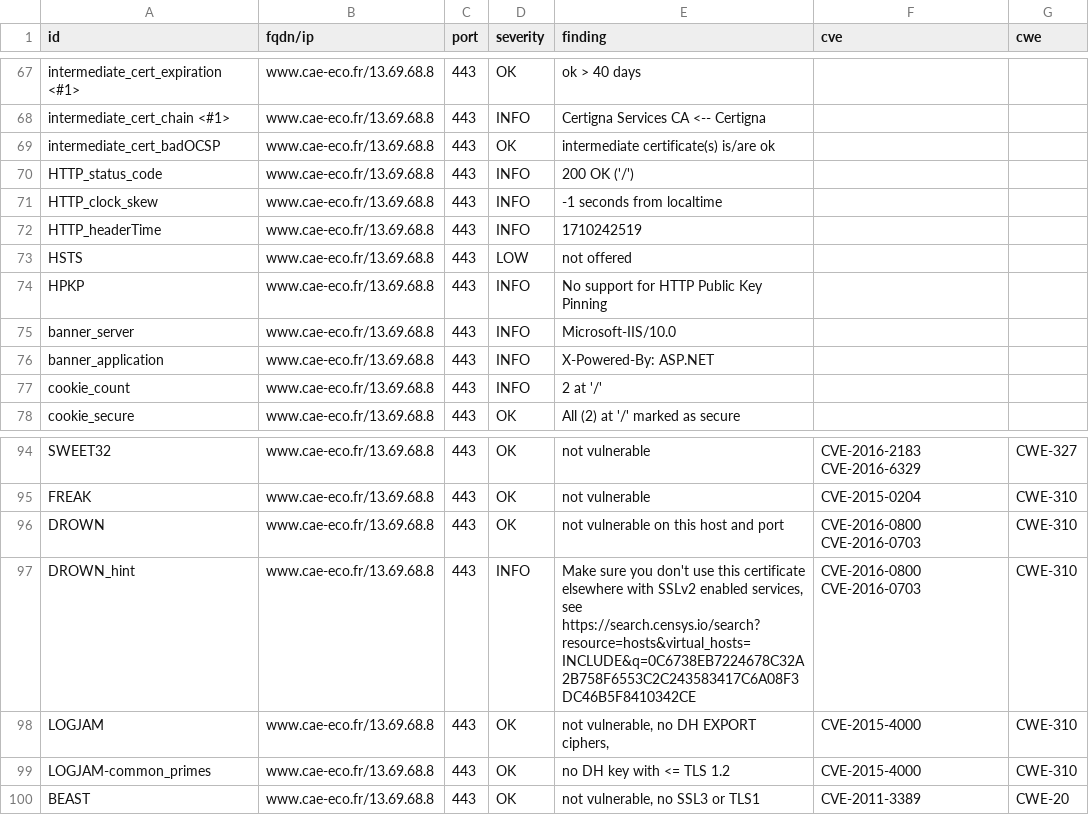
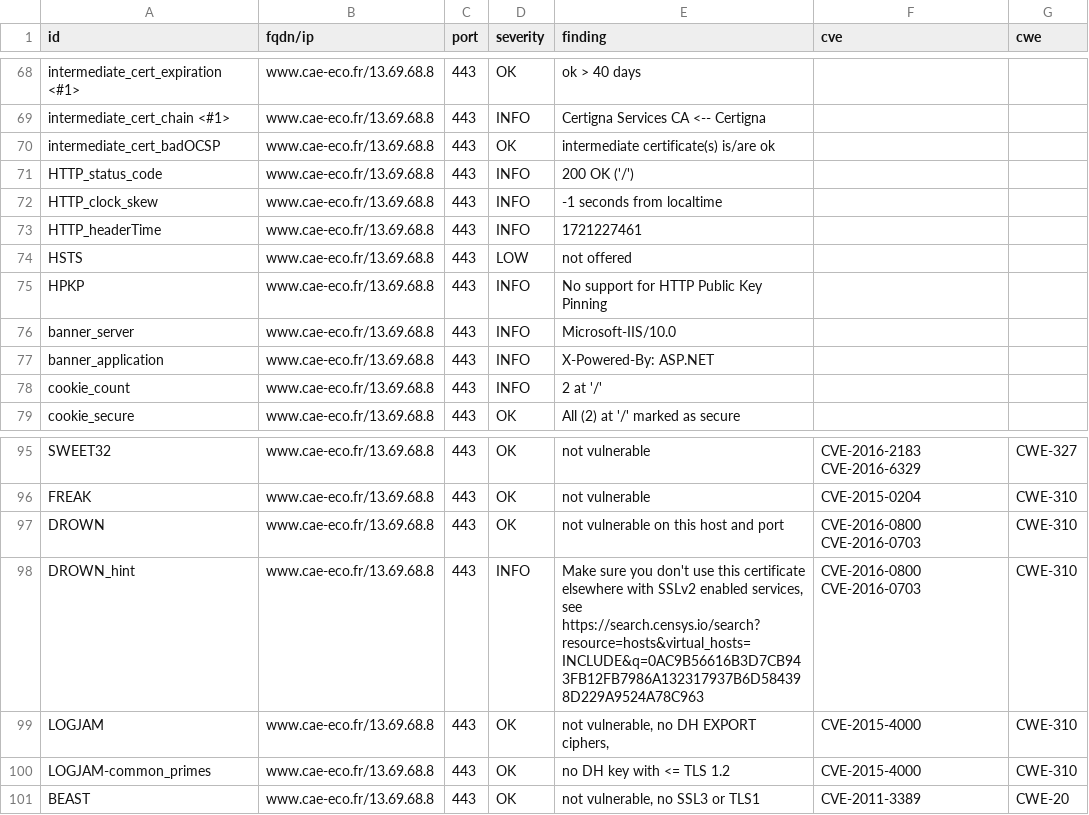
Before and after one commit to GKO-org/dashlordPrd2, a CSV file: results/aHR0cHM6Ly93d3cuY2FlLWVjby5mcg==/testssl.csv, drawn as a sheet; only a part is shown, gaps mark what is left out; the diff covers the shown part only.

Commit message:
update: https://www.cae-eco.fr

```diff
--- a/results/aHR0cHM6Ly93d3cuY2FlLWVjby5mcg==/testssl.csv
+++ b/results/aHR0cHM6Ly93d3cuY2FlLWVjby5mcg==/testssl.csv
@@ -71,3 +72,3 @@
 "HTTP_clock_skew","www.cae-eco.fr/13.69.68.8","443","INFO","-1 seconds from localtime","",""
-"HTTP_headerTime","www.cae-eco.fr/13.69.68.8","443","INFO","1710242519","",""
+"HTTP_headerTime","www.cae-eco.fr/13.69.68.8","443","INFO","1721227461","",""
 "HSTS","www.cae-eco.fr/13.69.68.8","443","LOW","not offered","",""
@@ -96,3 +97,3 @@
 "DROWN","www.cae-eco.fr/13.69.68.8","443","OK","not vulnerable on this host and port","CVE-2016-0800 CVE-2016-0703","CWE-310"
-"DROWN_hint","www.cae-eco.fr/13.69.68.8","443","INFO","Make sure you don't use this certificate elsewhere with SSLv2 enabled services, see https://search.censys.io/search?resource=hosts&virtual_hosts=INCLUDE&q=0C6738EB7224678C32A2B758F6553C2C243583417C6A08F3DC46B5F8410342CE","CVE-2016-0800 CVE-2016-0703","CWE-310"
+"DROWN_hint","www.cae-eco.fr/13.69.68.8","443","INFO","Make sure you don't use this certificate elsewhere with SSLv2 enabled services, see https://search.censys.io/search?resource=hosts&virtual_hosts=INCLUDE&q=0AC9B56616B3D7CB943FB12FB7986A132317937B6D584398D229A9524A78C963","CVE-2016-0800 CVE-2016-0703","CWE-310"
 "LOGJAM","www.cae-eco.fr/13.69.68.8","443","OK","not vulnerable, no DH EXPORT ciphers,","CVE-2015-4000","CWE-310"
```
Also changed, not shown: 1 added row and 13 edited cells elsewhere in this file, 9 other files.
